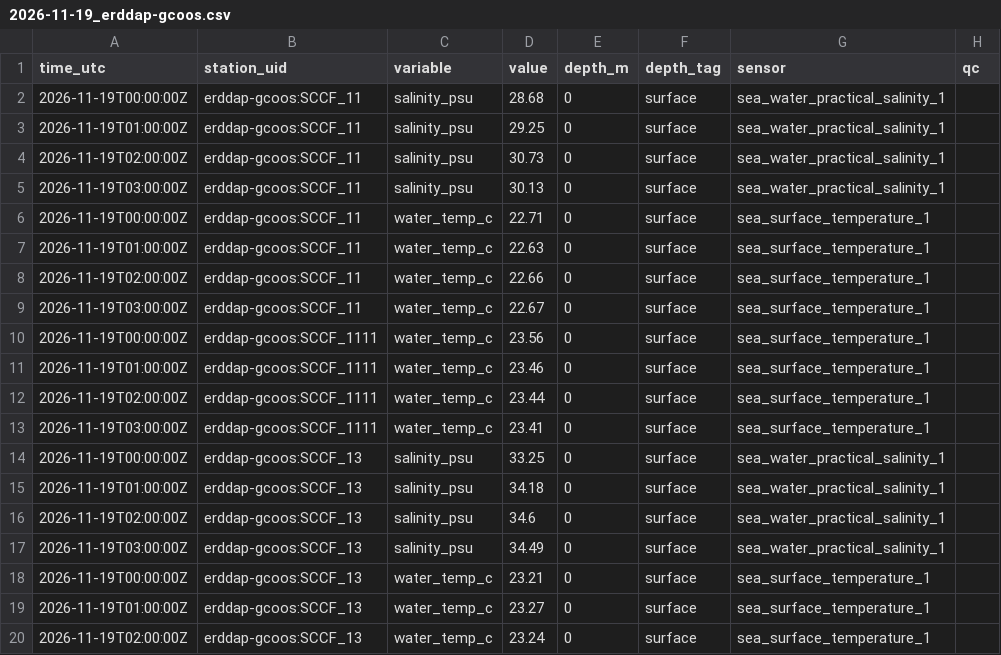
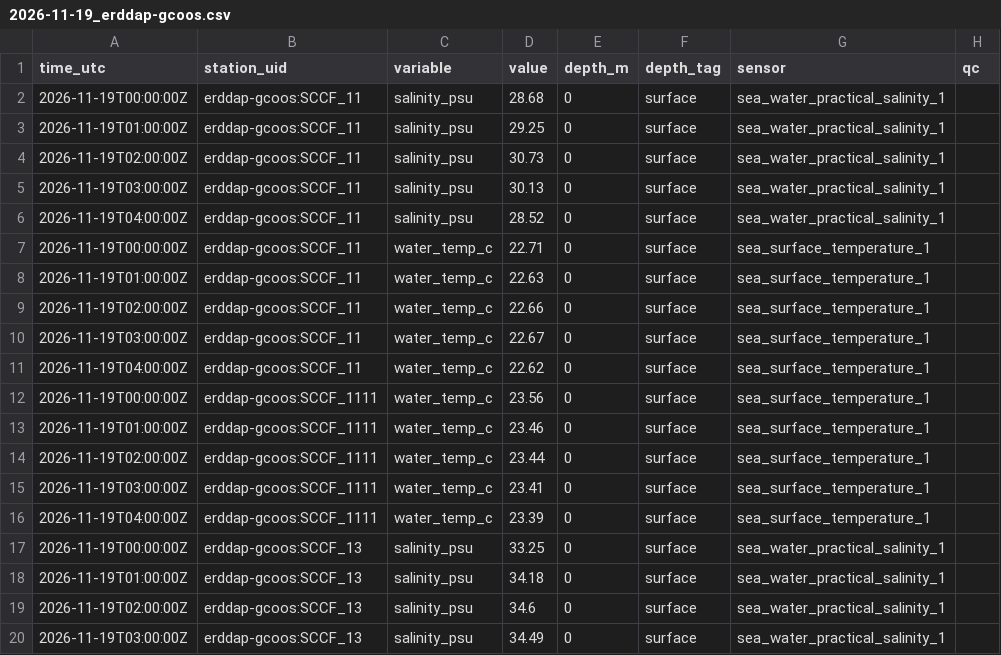
Before and after one commit to captainsforcleanwater/swfl-water-map, a CSV file: data/sensors/2026/11/2026-11-19_erddap-gcoos.csv, drawn as a sheet; only a part is shown; the shorter side is filled out with more unchanged rows; the diff covers the shown part only.

```diff
--- a/data/sensors/2026/11/2026-11-19_erddap-gcoos.csv
+++ b/data/sensors/2026/11/2026-11-19_erddap-gcoos.csv
@@ -5,2 +5,3 @@ time_utc,station_uid,variable,value,depth_m,depth_tag,sensor,qc
 2026-11-19T03:00:00Z,erddap-gcoos:SCCF_11,salinity_psu,30.13,0,surface,sea_water_practical_salinity_1,
+2026-11-19T04:00:00Z,erddap-gcoos:SCCF_11,salinity_psu,28.52,0,surface,sea_water_practical_salinity_1,
 2026-11-19T00:00:00Z,erddap-gcoos:SCCF_11,water_temp_c,22.71,0,surface,sea_surface_temperature_1,
@@ -9,2 +10,3 @@ time_utc,station_uid,variable,value,depth_m,depth_tag,sensor,qc
 2026-11-19T03:00:00Z,erddap-gcoos:SCCF_11,water_temp_c,22.67,0,surface,sea_surface_temperature_1,
+2026-11-19T04:00:00Z,erddap-gcoos:SCCF_11,water_temp_c,22.62,0,surface,sea_surface_temperature_1,
 2026-11-19T00:00:00Z,erddap-gcoos:SCCF_1111,water_temp_c,23.56,0,surface,sea_surface_temperature_1,
@@ -13,2 +15,3 @@ time_utc,station_uid,variable,value,depth_m,depth_tag,sensor,qc
 2026-11-19T03:00:00Z,erddap-gcoos:SCCF_1111,water_temp_c,23.41,0,surface,sea_surface_temperature_1,
+2026-11-19T04:00:00Z,erddap-gcoos:SCCF_1111,water_temp_c,23.39,0,surface,sea_surface_temperature_1,
 2026-11-19T00:00:00Z,erddap-gcoos:SCCF_13,salinity_psu,33.25,0,surface,sea_water_practical_salinity_1,
```
Also changed, not shown: 24 added rows elsewhere in this file, data/clean/stations.csv, data/sensors/2026/11/2026-11-19_coops.csv, 10 other files.
